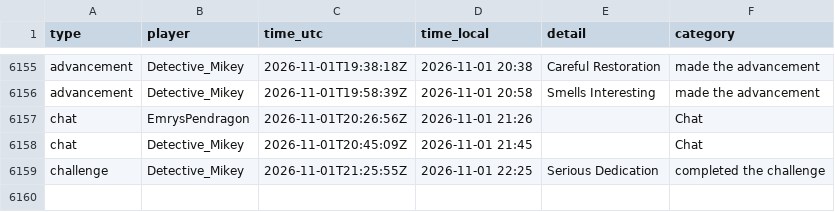
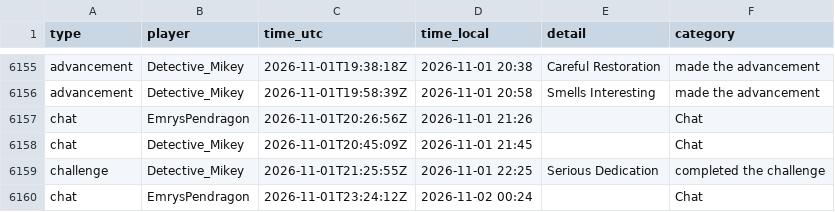
Before and after one commit to mathijsboogaert/Voxel, a CSV file: docs/data/voxel-events.csv, drawn as a sheet; only a part is shown, gaps mark what is left out; the diff names each change by its address in the sheet, - before the commit and + after, or states it on an @@ line.

```diff
--- a/docs/data/voxel-events.csv
+++ b/docs/data/voxel-events.csv
+row 6160: chat | EmrysPendragon | 2026-11-01T23:24:12Z | 2026-11-02 00:24 |  | Chat
```
Also changed, not shown: docs/data/afk-history.csv, docs/data/voxel-hourly.csv, 4 other files.
